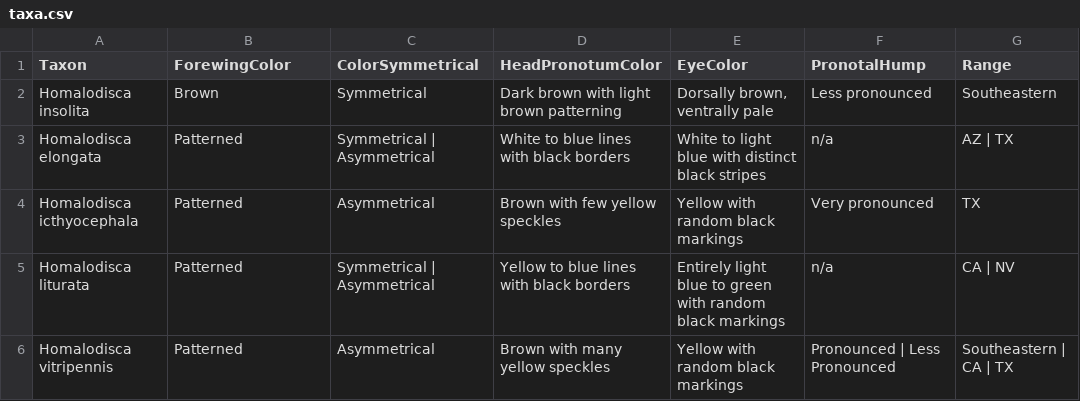
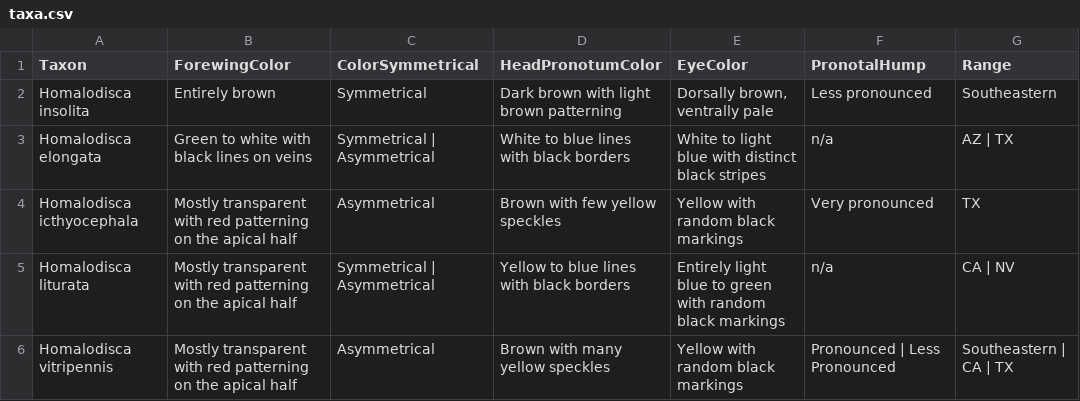
Before and after one commit to zdankowicz/homalodisca, a CSV file: identikit/kb/homalodisca/taxa.csv, drawn as a sheet.

Commit message:
Update taxa.csv

```diff
--- a/identikit/kb/homalodisca/taxa.csv
+++ b/identikit/kb/homalodisca/taxa.csv
@@ -1,6 +1,6 @@
 Taxon,ForewingColor,ColorSymmetrical,HeadPronotumColor,EyeColor,PronotalHump,Range
-Homalodisca insolita,Brown,Symmetrical,Dark brown with light brown patterning,"Dorsally brown, ventrally pale",Less pronounced,Southeastern
-Homalodisca elongata,Patterned,Symmetrical | Asymmetrical,White to blue lines with black borders,White to light blue with distinct black stripes,n/a,AZ | TX
-Homalodisca icthyocephala,Patterned,Asymmetrical,"Brown with few yellow speckles",Yellow with random black markings,Very pronounced,TX
-Homalodisca liturata,Patterned,Symmetrical | Asymmetrical,"Yellow to blue lines with black borders",Entirely light blue to green with random black markings,n/a,CA | NV
-Homalodisca vitripennis,Patterned,Asymmetrical,"Brown with many yellow speckles",Yellow with random black markings,Pronounced | Less Pronounced,Southeastern | CA | TX
+Homalodisca insolita,Entirely brown,Symmetrical,Dark brown with light brown patterning,"Dorsally brown, ventrally pale",Less pronounced,Southeastern
+Homalodisca elongata,Green to white with black lines on veins,Symmetrical | Asymmetrical,White to blue lines with black borders,White to light blue with distinct black stripes,n/a,AZ | TX
+Homalodisca icthyocephala,Mostly transparent with red patterning on the apical half,Asymmetrical,"Brown with few yellow speckles",Yellow with random black markings,Very pronounced,TX
+Homalodisca liturata,Mostly transparent with red patterning on the apical half,Symmetrical | Asymmetrical,"Yellow to blue lines with black borders",Entirely light blue to green with random black markings,n/a,CA | NV
+Homalodisca vitripennis,Mostly transparent with red patterning on the apical half,Asymmetrical,"Brown with many yellow speckles",Yellow with random black markings,Pronounced | Less Pronounced,Southeastern | CA | TX
```
